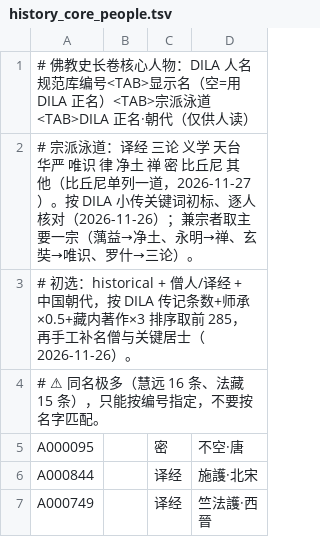
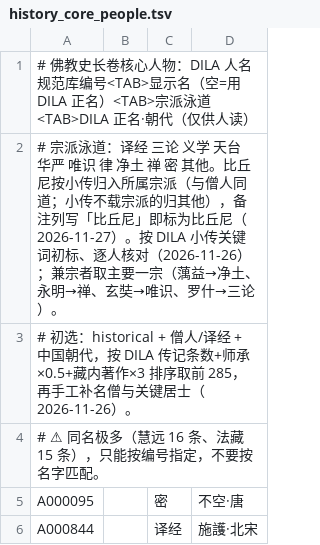
Before and after one commit to xr843/fojin, a TSV file: backend/scripts/history_core_people.tsv, drawn as a sheet; only a part is shown; the shorter side is filled out with more unchanged rows; the diff covers the shown part only.

Commit message:
feat(history): 比丘尼与僧人同列——按小传归入所属宗派泳道，去掉单列的比丘尼泳道与导览 (#1566)
用户：比丘尼也是出家人，单列一道、单开一条导览反而突兀。按 DILA 小传归宗：禅 5（大慧法嗣无着妙总、妙道，
明清临济祇园行刚等）、律 4（净检、慧果、净音、铁萨罗）、义学 1（道仪），小传不载宗派的 17 位归其他。
人物卡仍标「比丘尼」：名单备注列写「比丘尼」即标 nun（DILA 的僧人标记对比丘尼常缺）。数据只变这 27 人。

```diff
--- a/backend/scripts/history_core_people.tsv
+++ b/backend/scripts/history_core_people.tsv
@@ -1,3 +1,3 @@
 # 佛教史长卷核心人物：DILA 人名规范库编号<TAB>显示名（空=用 DILA 正名）<TAB>宗派泳道<TAB>DILA 正名·朝代（仅供人读）
-# 宗派泳道：译经 三论 义学 天台 华严 唯识 律 净土 禅 密 比丘尼 其他（比丘尼单列一道，2026-11-27）。按 DILA 小传关键词初标、逐人核对（2026-11-26）；兼宗者取主要一宗（蕅益→净土、永明→禅、玄奘→唯识、罗什→三论）。
+# 宗派泳道：译经 三论 义学 天台 华严 唯识 律 净土 禅 密 其他。比丘尼按小传归入所属宗派（与僧人同道；小传不载宗派的归其他），备注列写「比丘尼」即标为比丘尼（2026-11-27）。按 DILA 小传关键词初标、逐人核对（2026-11-26）；兼宗者取主要一宗（蕅益→净土、永明→禅、玄奘→唯识、罗什→三论）。
 # 初选：historical + 僧人/译经 + 中国朝代，按 DILA 传记条数+师承×0.5+藏内著作×3 排序取前 285，再手工补名僧与关键居士（2026-11-26）。
```
Also changed, not shown: 27 edited cells elsewhere in this file, 8 other files.
